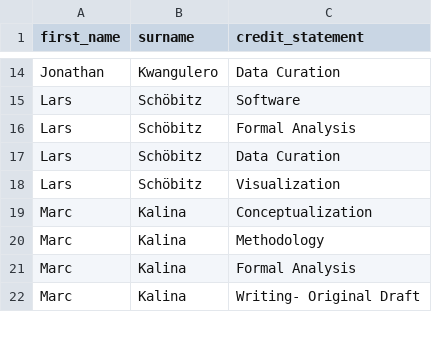
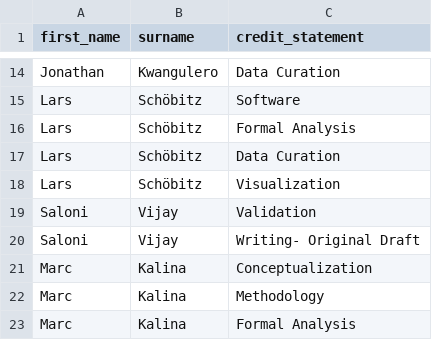
Before and after one commit to Global-Health-Engineering/manuscript-qechairquality, a CSV file: data/credit.csv, drawn as a sheet; only a part is shown, gaps mark what is left out; the shorter side is filled out with more unchanged rows; the diff names each change by its address in the sheet, - before the commit and + after, or states it on an @@ line.

Commit message:
Add saloni credit statements

```diff
--- a/data/credit.csv
+++ b/data/credit.csv
+row 19: Saloni | Vijay | Validation
+row 20: Saloni | Vijay | Writing- Original Draft
```
